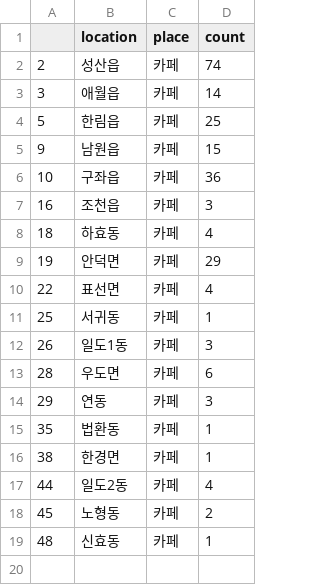
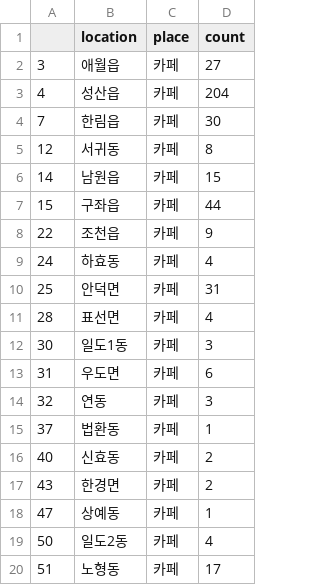
Before and after one commit to EunhoCho/RRRRRR, a CSV file: dataframes/location_tags_cafe.csv, drawn as a sheet.

```diff
--- a/dataframes/location_tags_cafe.csv
+++ b/dataframes/location_tags_cafe.csv
@@ -1,19 +1,20 @@
 ,location,place,count
-2,성산읍,카페,74
-3,애월읍,카페,14
-5,한림읍,카페,25
-9,남원읍,카페,15
-10,구좌읍,카페,36
-16,조천읍,카페,3
-18,하효동,카페,4
-19,안덕면,카페,29
-22,표선면,카페,4
-25,서귀동,카페,1
-26,일도1동,카페,3
-28,우도면,카페,6
-29,연동,카페,3
-35,법환동,카페,1
-38,한경면,카페,1
-44,일도2동,카페,4
-45,노형동,카페,2
-48,신효동,카페,1
+3,애월읍,카페,27
+4,성산읍,카페,204
+7,한림읍,카페,30
+12,서귀동,카페,8
+14,남원읍,카페,15
+15,구좌읍,카페,44
+22,조천읍,카페,9
+24,하효동,카페,4
+25,안덕면,카페,31
+28,표선면,카페,4
+30,일도1동,카페,3
+31,우도면,카페,6
+32,연동,카페,3
+37,법환동,카페,1
+40,신효동,카페,2
+43,한경면,카페,2
+47,상예동,카페,1
+50,일도2동,카페,4
+51,노형동,카페,17
```
Also changed, not shown: cluster_membership.csv, dataframes/location_tags.csv, 23 other files.
